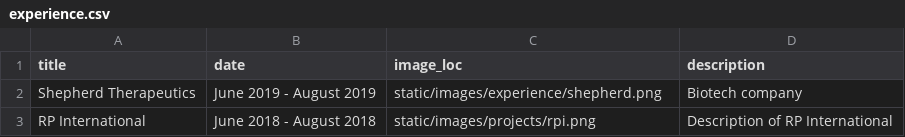
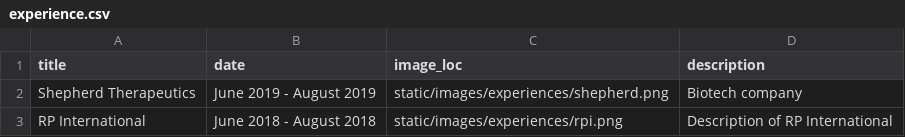
Before and after one commit to Plabrum/website, a CSV file: temp/experience.csv, drawn as a sheet.

```diff
--- a/temp/experience.csv
+++ b/temp/experience.csv
@@ -1,3 +1,3 @@
 title,date,image_loc,description
-Shepherd Therapeutics,June 2019 - August 2019,static/images/experience/shepherd.png,Biotech company
-RP International,June 2018 - August 2018,static/images/projects/rpi.png,Description of RP International
+Shepherd Therapeutics,June 2019 - August 2019,static/images/experiences/shepherd.png,Biotech company
+RP International,June 2018 - August 2018,static/images/experiences/rpi.png,Description of RP International
```
Also changed, not shown: 1 other file.
